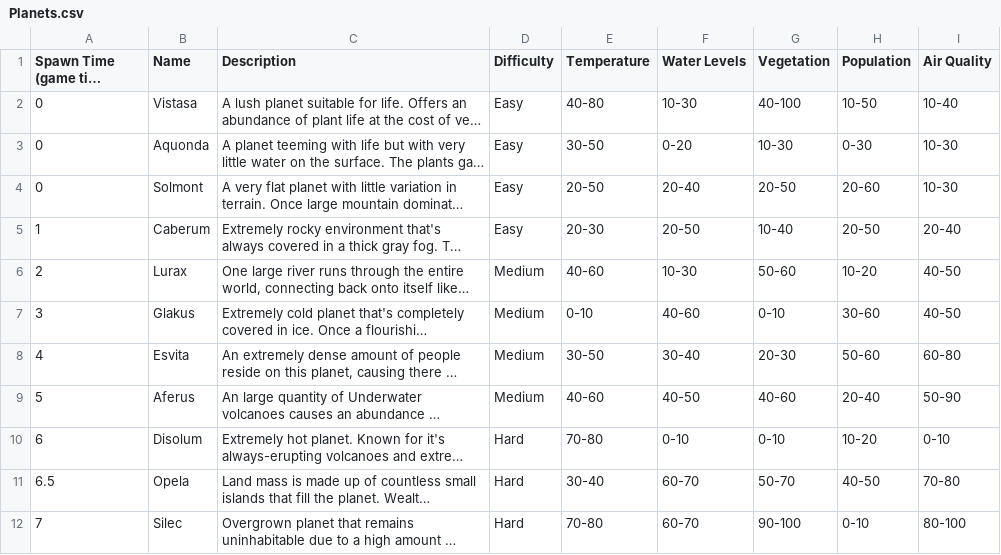
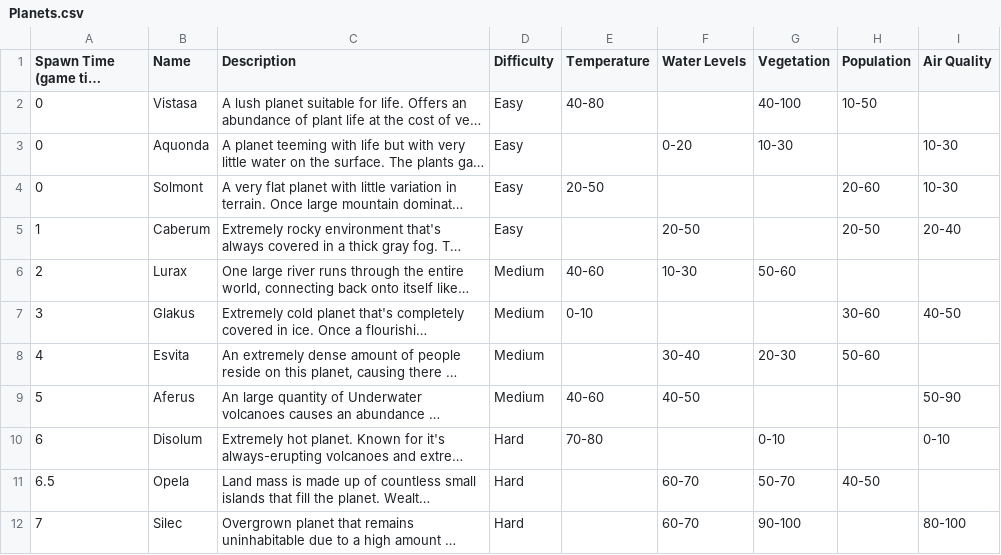
Before and after one commit to Robin-DePaepe/CosmicMajorGameJam2021, a CSV file: CosmicMajorGameJam2021/Assets/Resources/Planets.csv, drawn as a sheet; long unchanged cells end in …; the diff names each change by its address in the sheet, - before the commit and + after, or states it on an @@ line.

```diff
--- a/CosmicMajorGameJam2021/Assets/Resources/Planets.csv
+++ b/CosmicMajorGameJam2021/Assets/Resources/Planets.csv
-F2 (Water Levels): 10-30
+F2 (Water Levels): (empty)
-I2 (Air Quality): 10-40
+I2 (Air Quality): (empty)
-E3 (Temperature): 30-50
+E3 (Temperature): (empty)
-H3 (Population): 0-30
+H3 (Population): (empty)
-F4 (Water Levels): 20-40
+F4 (Water Levels): (empty)
-G4 (Vegetation): 20-50
+G4 (Vegetation): (empty)
-E5 (Temperature): 20-30
+E5 (Temperature): (empty)
-G5 (Vegetation): 10-40
+G5 (Vegetation): (empty)
-H6 (Population): 10-20
+H6 (Population): (empty)
-I6 (Air Quality): 40-50
+I6 (Air Quality): (empty)
-F7 (Water Levels): 40-60
+F7 (Water Levels): (empty)
-G7 (Vegetation): 0-10
+G7 (Vegetation): (empty)
-E8 (Temperature): 30-50
+E8 (Temperature): (empty)
-I8 (Air Quality): 60-80
+I8 (Air Quality): (empty)
-G9 (Vegetation): 40-60
+G9 (Vegetation): (empty)
-H9 (Population): 20-40
+H9 (Population): (empty)
-F10 (Water Levels): 0-10
+F10 (Water Levels): (empty)
-H10 (Population): 10-20
+H10 (Population): (empty)
-E11 (Temperature): 30-40
+E11 (Temperature): (empty)
-I11 (Air Quality): 70-80
+I11 (Air Quality): (empty)
-E12 (Temperature): 70-80
+E12 (Temperature): (empty)
-H12 (Population): 0-10
+H12 (Population): (empty)
```
Also changed, not shown: CosmicMajorGameJam2021/Assets/Resources/Mods.csv, 20 other files.
